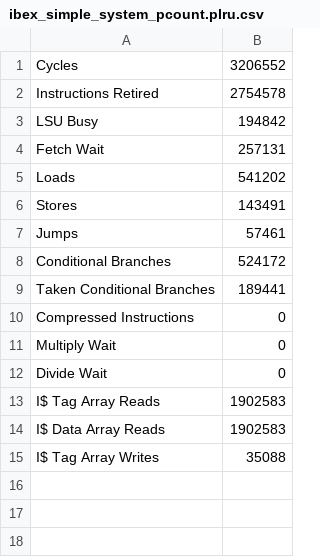
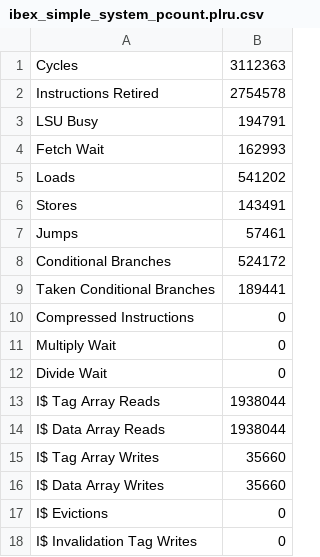
Before and after one commit to Francisco-Soriano/CDA5106-Final-Project, a CSV file: ibex_edited/ibex_simple_system_pcount.plru.csv, drawn as a sheet.

```diff
--- a/ibex_edited/ibex_simple_system_pcount.plru.csv
+++ b/ibex_edited/ibex_simple_system_pcount.plru.csv
@@ -1,5 +1,5 @@
-Cycles,3206552
+Cycles,3112363
 Instructions Retired,2754578
-LSU Busy,194842
-Fetch Wait,257131
+LSU Busy,194791
+Fetch Wait,162993
 Loads,541202
@@ -12,4 +12,7 @@ Multiply Wait,0
 Divide Wait,0
-I$ Tag Array Reads,1902583
-I$ Data Array Reads,1902583
-I$ Tag Array Writes,35088
+I$ Tag Array Reads,1938044
+I$ Data Array Reads,1938044
+I$ Tag Array Writes,35660
+I$ Data Array Writes,35660
+I$ Evictions,0
+I$ Invalidation Tag Writes,0
```
Also changed, not shown: ibex_edited/ibex_simple_system_pcount.rr.csv, 2 other files.
